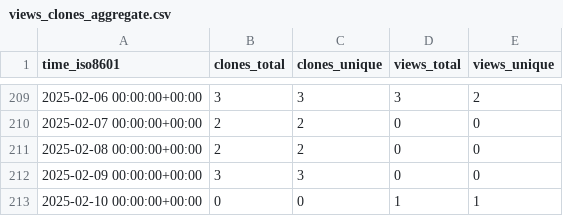
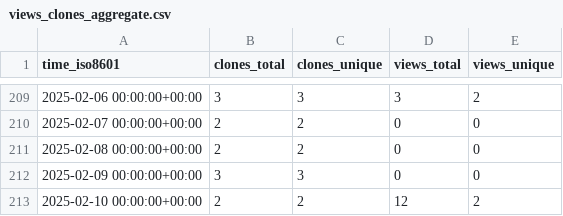
Before and after one commit to CDCgov/ocio-wsl, a CSV file: cdcent/ocio-wsl/ghrs-data/views_clones_aggregate.csv, drawn as a sheet; only a part is shown, gaps mark what is left out.

```diff
--- a/cdcent/ocio-wsl/ghrs-data/views_clones_aggregate.csv
+++ b/cdcent/ocio-wsl/ghrs-data/views_clones_aggregate.csv
@@ -212,2 +212,2 @@ time_iso8601,clones_total,clones_unique,views_total,views_unique
 2025-02-09 00:00:00+00:00,3,3,0,0
-2025-02-10 00:00:00+00:00,0,0,1,1
+2025-02-10 00:00:00+00:00,2,2,12,2
```
Also changed, not shown: 1 other file.
